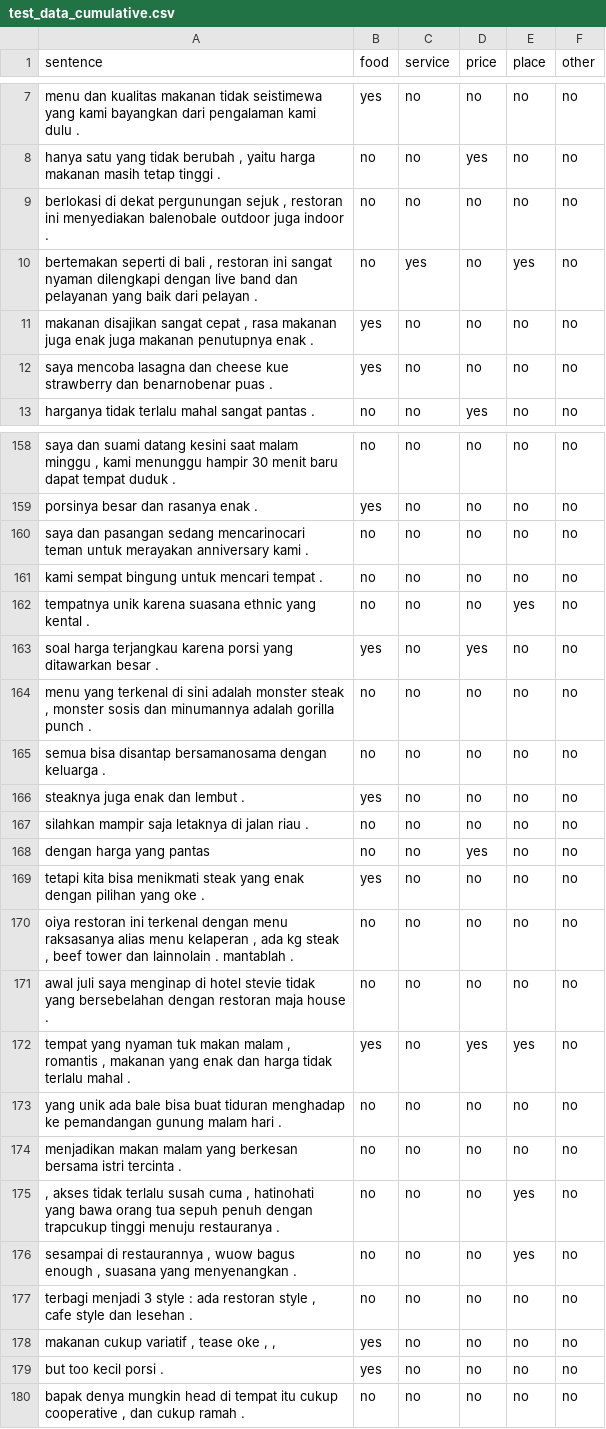
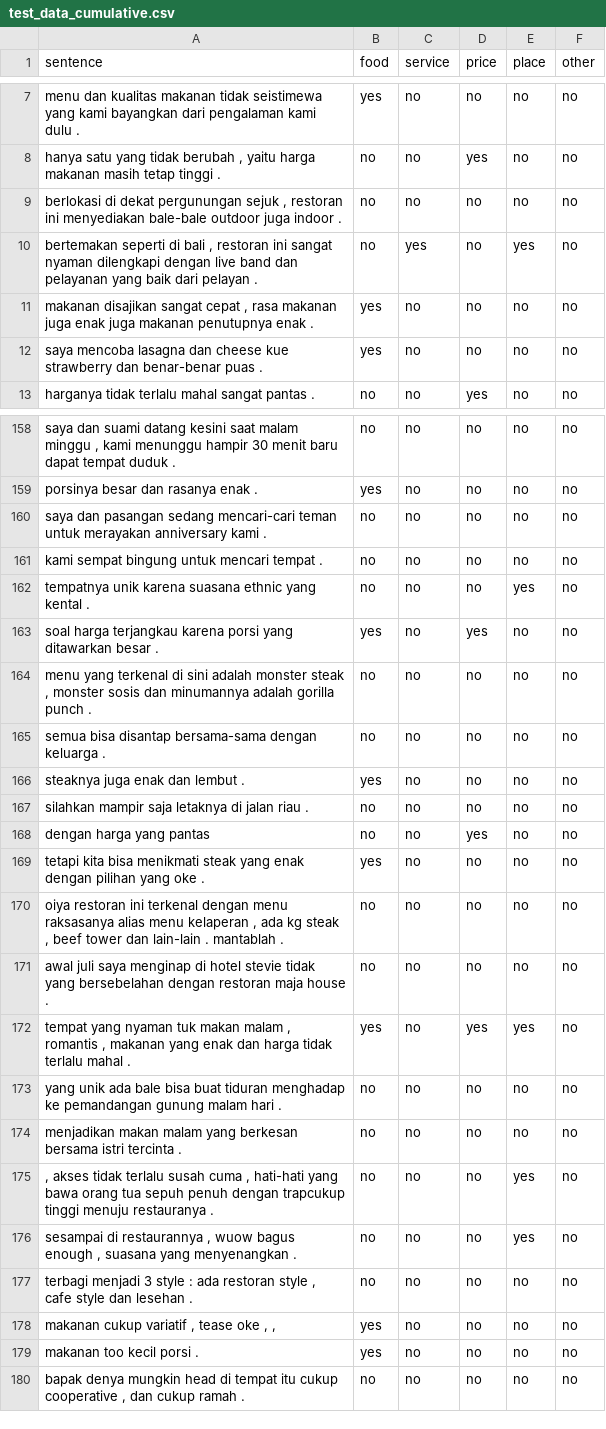
Before and after one commit to devina-ekawati/absa-indonesia, a CSV file: data/category_extraction/test_data_cumulative.csv, drawn as a sheet; only a part is shown, gaps mark what is left out; the diff covers the shown part only.

```diff
--- a/data/category_extraction/test_data_cumulative.csv
+++ b/data/category_extraction/test_data_cumulative.csv
@@ -8,6 +8,6 @@ menu dan kualitas makanan tidak seistimewa yang kami bayangkan dari pengalaman k
 hanya satu yang tidak berubah , yaitu harga makanan masih tetap tinggi .;no;no;yes;no;no
-berlokasi di dekat pergunungan sejuk , restoran ini menyediakan balenobale outdoor juga indoor .;no;no;no;no;no
+berlokasi di dekat pergunungan sejuk , restoran ini menyediakan bale-bale outdoor juga indoor .;no;no;no;no;no
 bertemakan seperti di bali , restoran ini sangat nyaman dilengkapi dengan live band dan pelayanan yang baik dari pelayan .;no;yes;no;yes;no
 makanan disajikan sangat cepat , rasa makanan juga enak juga makanan penutupnya enak .;yes;no;no;no;no
-saya mencoba lasagna dan cheese kue strawberry dan benarnobenar puas .;yes;no;no;no;no
+saya mencoba lasagna dan cheese kue strawberry dan benar-benar puas .;yes;no;no;no;no
 harganya tidak terlalu mahal sangat pantas .;no;no;yes;no;no
@@ -159,3 +159,3 @@ saya dan suami datang kesini saat malam minggu , kami menunggu hampir 30 menit b
 porsinya besar dan rasanya enak .;yes;no;no;no;no
-saya dan pasangan sedang mencarinocari teman untuk merayakan anniversary kami .;no;no;no;no;no
+saya dan pasangan sedang mencari-cari teman untuk merayakan anniversary kami .;no;no;no;no;no
 kami sempat bingung untuk mencari tempat .;no;no;no;no;no
@@ -164,3 +164,3 @@ soal harga terjangkau karena porsi yang ditawarkan besar .;yes;no;yes;no;no
 menu yang terkenal di sini adalah monster steak , monster sosis dan minumannya adalah gorilla punch .;no;no;no;no;no
-semua bisa disantap bersamanosama dengan keluarga .;no;no;no;no;no
+semua bisa disantap bersama-sama dengan keluarga .;no;no;no;no;no
 steaknya juga enak dan lembut .;yes;no;no;no;no
@@ -169,3 +169,3 @@ dengan harga yang pantas;no;no;yes;no;no
 tetapi kita bisa menikmati steak yang enak dengan pilihan yang oke .;yes;no;no;no;no
-oiya restoran ini terkenal dengan menu raksasanya alias menu kelaperan , ada kg steak , beef tower dan lainnolain . mantablah .;no;no;no;no;no
+oiya restoran ini terkenal dengan menu raksasanya alias menu kelaperan , ada kg steak , beef tower dan lain-lain . mantablah .;no;no;no;no;no
 awal juli saya menginap di hotel stevie tidak yang bersebelahan dengan restoran maja house .;no;no;no;no;no
@@ -174,3 +174,3 @@ yang unik ada bale bisa buat tiduran menghadap ke pemandangan gunung malam hari
 menjadikan makan malam yang berkesan bersama istri tercinta .;no;no;no;no;no
-, akses tidak terlalu susah cuma , hatinohati yang bawa orang tua sepuh penuh dengan trapcukup tinggi menuju restauranya .;no;no;no;yes;no
+, akses tidak terlalu susah cuma , hati-hati yang bawa orang tua sepuh penuh dengan trapcukup tinggi menuju restauranya .;no;no;no;yes;no
 sesampai di restaurannya , wuow bagus enough , suasana yang menyenangkan .;no;no;no;yes;no
@@ -178,3 +178,3 @@ terbagi menjadi 3 style : ada restoran style , cafe style dan lesehan .;no;no;no
 makanan cukup variatif , tease oke , ,;yes;no;no;no;no
-but too kecil porsi .;yes;no;no;no;no
+makanan too kecil porsi .;yes;no;no;no;no
 bapak denya mungkin head di tempat itu cukup cooperative , dan cukup ramah .;no;no;no;no;no
```
Also changed, not shown: 56 edited cells elsewhere in this file, data/category_extraction/result_test_data_cumulative.csv, 32 other files.
